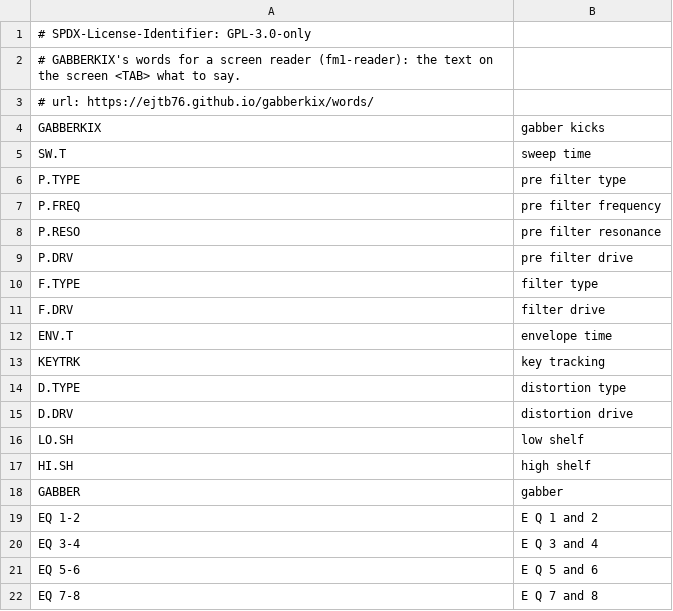
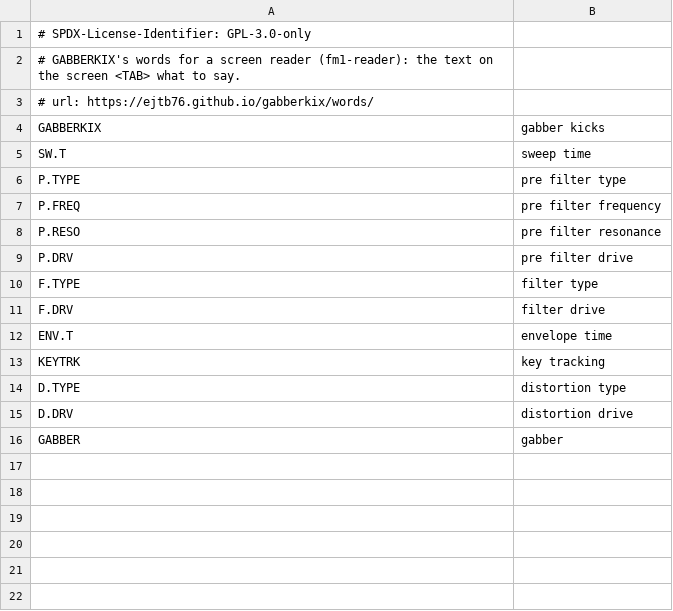
Before and after one commit to ejtb76/gabberkix, a TSV file: app/words.tsv, drawn as a sheet.

```diff
--- a/app/words.tsv
+++ b/app/words.tsv
@@ -15,8 +15,2 @@ D.TYPE	distortion type
 D.DRV	distortion drive
-LO.SH	low shelf
-HI.SH	high shelf
 GABBER	gabber
-EQ 1-2	E Q 1 and 2
-EQ 3-4	E Q 3 and 4
-EQ 5-6	E Q 5 and 6
-EQ 7-8	E Q 7 and 8
```
Also changed, not shown: 6 other files.
